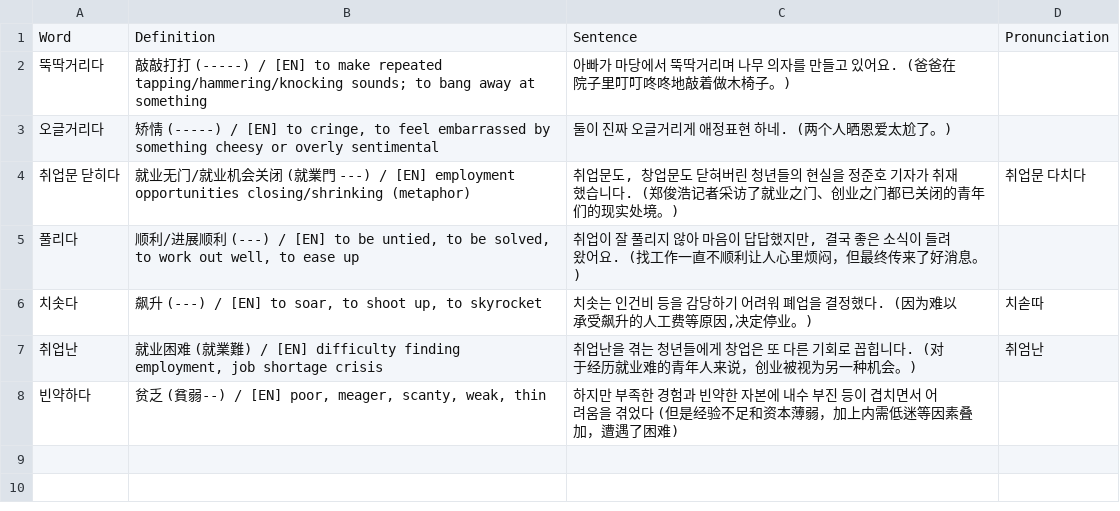
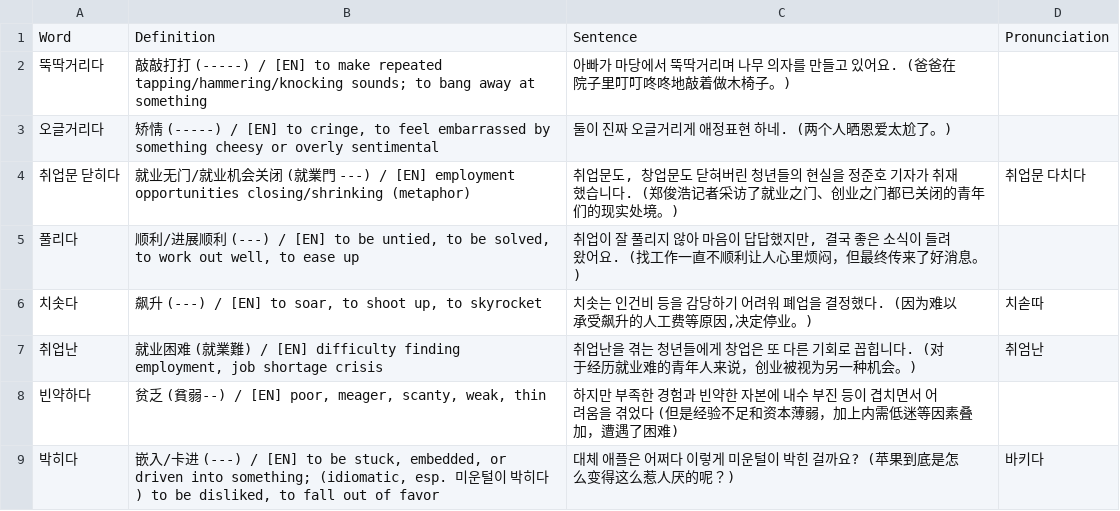
Before and after one commit to sinhong96/Korean-FlashCard-Web, a CSV file: vocablist_csv/20260717_01_LIST_Bot.csv, drawn as a sheet; the diff names each change by its address in the sheet, - before the commit and + after, or states it on an @@ line.

Commit message:
Bot: add 1 word(s)

```diff
--- a/vocablist_csv/20260717_01_LIST_Bot.csv
+++ b/vocablist_csv/20260717_01_LIST_Bot.csv
+row 9: 박히다 | 嵌入/卡进 (---) / [EN] to be stuck, embedded, or driven into something; (idiomatic, esp. 미운털이 박히다) to be disliked, to fall out of favor | 대체 애플은 어쩌다 이렇게 미운털이 박힌 걸까요? (苹果到底是怎么变得这么惹人厌的呢？) | 바키다
```
